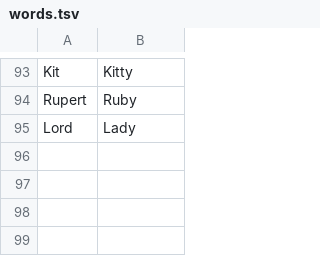
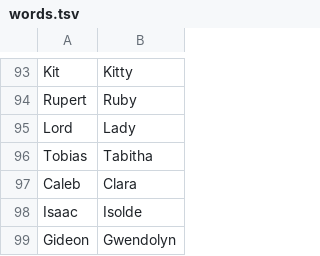
Before and after one commit to Ferozaffs/Broadside, a TSV file: modpack/anime/words.tsv, drawn as a sheet; only a part is shown, gaps mark what is left out; the diff names each change by its address in the sheet, - before the commit and + after, or states it on an @@ line.

```diff
--- a/modpack/anime/words.tsv
+++ b/modpack/anime/words.tsv
+row 96: Tobias | Tabitha
+row 97: Caleb | Clara
+row 98: Isaac | Isolde
+row 99: Gideon | Gwendolyn
```
Also changed, not shown: 3 other files.
